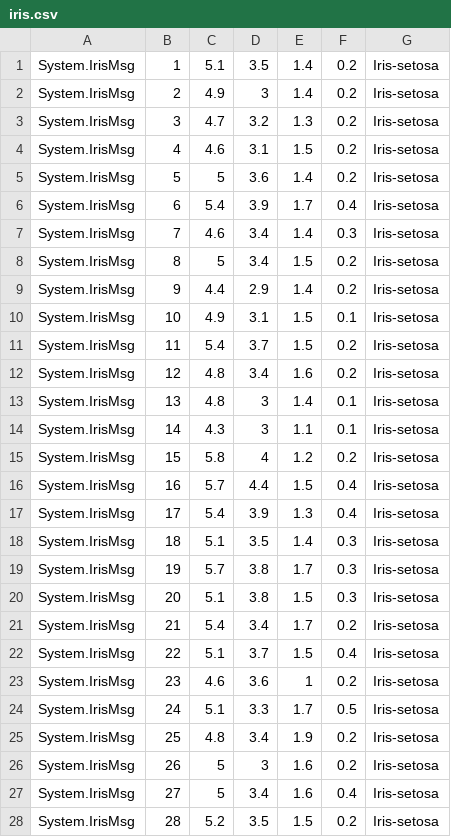
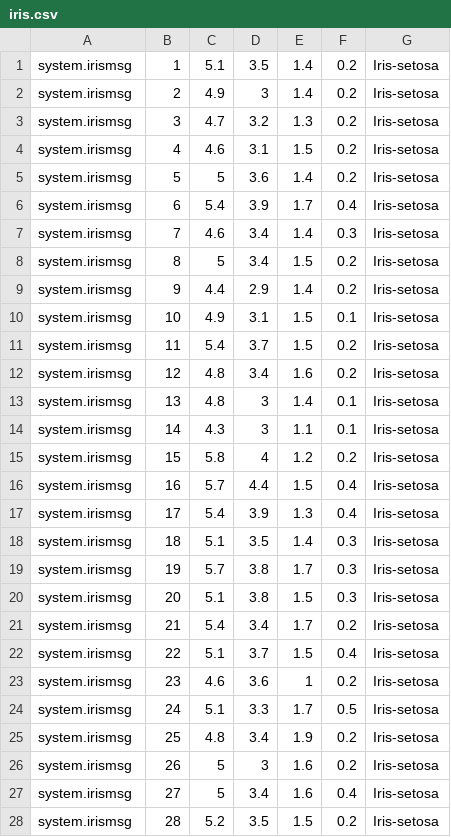
Before and after one commit to ligadata-shilpa/Kamanja, a CSV file: trunk/Pmml/JpmmlAdapter/src/main/resources/data/iris.csv, drawn as a sheet; only a part is shown; the diff covers the shown part only.

```diff
--- a/trunk/Pmml/JpmmlAdapter/src/main/resources/data/iris.csv
+++ b/trunk/Pmml/JpmmlAdapter/src/main/resources/data/iris.csv
@@ -1,28 +1,28 @@
-System.IrisMsg,1,5.1,3.5,1.4,0.2,Iris-setosa
-System.IrisMsg,2,4.9,3,1.4,0.2,Iris-setosa
-System.IrisMsg,3,4.7,3.2,1.3,0.2,Iris-setosa
-System.IrisMsg,4,4.6,3.1,1.5,0.2,Iris-setosa
-System.IrisMsg,5,5,3.6,1.4,0.2,Iris-setosa
-System.IrisMsg,6,5.4,3.9,1.7,0.4,Iris-setosa
-System.IrisMsg,7,4.6,3.4,1.4,0.3,Iris-setosa
-System.IrisMsg,8,5,3.4,1.5,0.2,Iris-setosa
-System.IrisMsg,9,4.4,2.9,1.4,0.2,Iris-setosa
-System.IrisMsg,10,4.9,3.1,1.5,0.1,Iris-setosa
-System.IrisMsg,11,5.4,3.7,1.5,0.2,Iris-setosa
-System.IrisMsg,12,4.8,3.4,1.6,0.2,Iris-setosa
-System.IrisMsg,13,4.8,3,1.4,0.1,Iris-setosa
-System.IrisMsg,14,4.3,3,1.1,0.1,Iris-setosa
-System.IrisMsg,15,5.8,4,1.2,0.2,Iris-setosa
-System.IrisMsg,16,5.7,4.4,1.5,0.4,Iris-setosa
-System.IrisMsg,17,5.4,3.9,1.3,0.4,Iris-setosa
-System.IrisMsg,18,5.1,3.5,1.4,0.3,Iris-setosa
-System.IrisMsg,19,5.7,3.8,1.7,0.3,Iris-setosa
-System.IrisMsg,20,5.1,3.8,1.5,0.3,Iris-setosa
-System.IrisMsg,21,5.4,3.4,1.7,0.2,Iris-setosa
-System.IrisMsg,22,5.1,3.7,1.5,0.4,Iris-setosa
-System.IrisMsg,23,4.6,3.6,1,0.2,Iris-setosa
-System.IrisMsg,24,5.1,3.3,1.7,0.5,Iris-setosa
-System.IrisMsg,25,4.8,3.4,1.9,0.2,Iris-setosa
-System.IrisMsg,26,5,3,1.6,0.2,Iris-setosa
-System.IrisMsg,27,5,3.4,1.6,0.4,Iris-setosa
-System.IrisMsg,28,5.2,3.5,1.5,0.2,Iris-setosa
+system.irismsg,1,5.1,3.5,1.4,0.2,Iris-setosa
+system.irismsg,2,4.9,3,1.4,0.2,Iris-setosa
+system.irismsg,3,4.7,3.2,1.3,0.2,Iris-setosa
+system.irismsg,4,4.6,3.1,1.5,0.2,Iris-setosa
+system.irismsg,5,5,3.6,1.4,0.2,Iris-setosa
+system.irismsg,6,5.4,3.9,1.7,0.4,Iris-setosa
+system.irismsg,7,4.6,3.4,1.4,0.3,Iris-setosa
+system.irismsg,8,5,3.4,1.5,0.2,Iris-setosa
+system.irismsg,9,4.4,2.9,1.4,0.2,Iris-setosa
+system.irismsg,10,4.9,3.1,1.5,0.1,Iris-setosa
+system.irismsg,11,5.4,3.7,1.5,0.2,Iris-setosa
+system.irismsg,12,4.8,3.4,1.6,0.2,Iris-setosa
+system.irismsg,13,4.8,3,1.4,0.1,Iris-setosa
+system.irismsg,14,4.3,3,1.1,0.1,Iris-setosa
+system.irismsg,15,5.8,4,1.2,0.2,Iris-setosa
+system.irismsg,16,5.7,4.4,1.5,0.4,Iris-setosa
+system.irismsg,17,5.4,3.9,1.3,0.4,Iris-setosa
+system.irismsg,18,5.1,3.5,1.4,0.3,Iris-setosa
+system.irismsg,19,5.7,3.8,1.7,0.3,Iris-setosa
+system.irismsg,20,5.1,3.8,1.5,0.3,Iris-setosa
+system.irismsg,21,5.4,3.4,1.7,0.2,Iris-setosa
+system.irismsg,22,5.1,3.7,1.5,0.4,Iris-setosa
+system.irismsg,23,4.6,3.6,1,0.2,Iris-setosa
+system.irismsg,24,5.1,3.3,1.7,0.5,Iris-setosa
+system.irismsg,25,4.8,3.4,1.9,0.2,Iris-setosa
+system.irismsg,26,5,3,1.6,0.2,Iris-setosa
+system.irismsg,27,5,3.4,1.6,0.4,Iris-setosa
+system.irismsg,28,5.2,3.5,1.5,0.2,Iris-setosa
```
Also changed, not shown: 122 edited cells elsewhere in this file, 7 other files.
